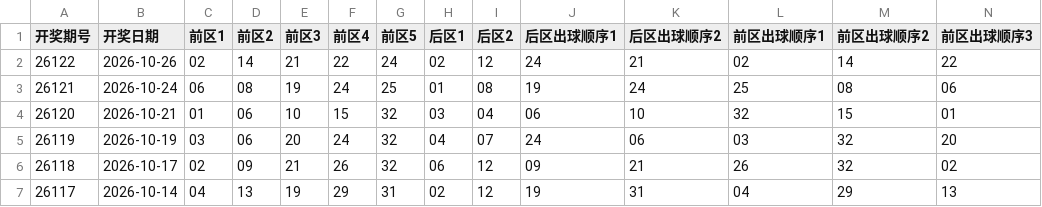
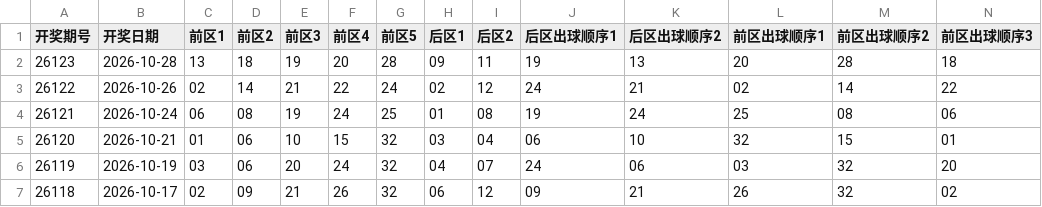
Before and after one commit to zhgiggs/lottery-dlt, a CSV file: dlt.csv, drawn as a sheet; only a part is shown; the shorter side is filled out with more unchanged rows; rows hold the shown columns only; the diff names each change by its address in the sheet, - before the commit and + after, or states it on an @@ line.

```diff
--- a/dlt.csv
+++ b/dlt.csv
+row 2: 26123 | 2026-10-28 | 13 | 18 | 19 | 20 | 28 | 09 | 11 | 19 | 13 | 20 | 28 | 18
```
